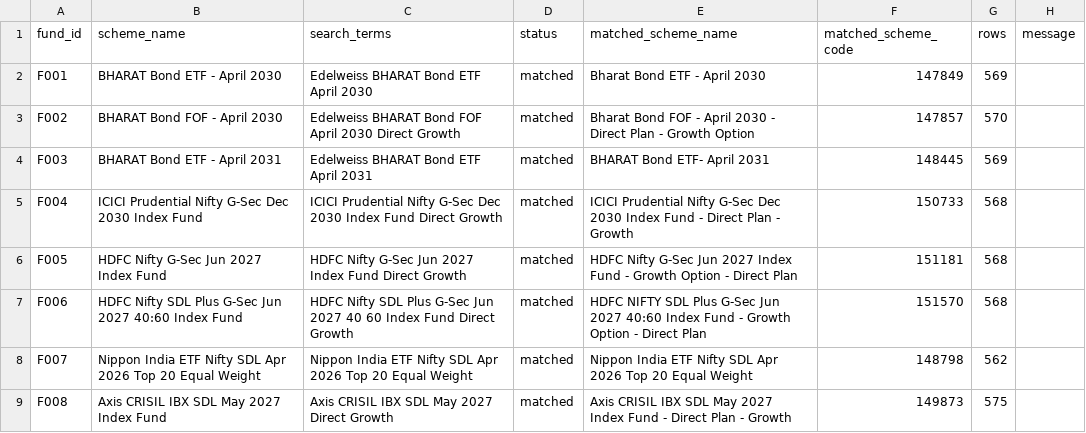
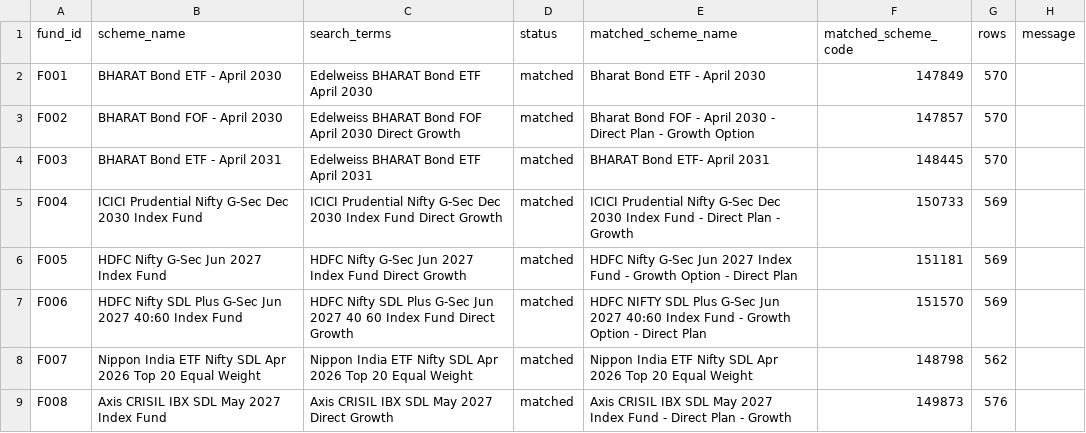
Before and after one commit to hitesh206-ui/target-maturity-duration-risk-india, a CSV file: outputs/tables/nav_match_report.csv, drawn as a sheet.

```diff
--- a/outputs/tables/nav_match_report.csv
+++ b/outputs/tables/nav_match_report.csv
@@ -1,9 +1,9 @@
 fund_id,scheme_name,search_terms,status,matched_scheme_name,matched_scheme_code,rows,message
-F001,BHARAT Bond ETF - April 2030,Edelweiss BHARAT Bond ETF April 2030,matched,Bharat Bond ETF - April 2030,147849,569,
+F001,BHARAT Bond ETF - April 2030,Edelweiss BHARAT Bond ETF April 2030,matched,Bharat Bond ETF - April 2030,147849,570,
 F002,BHARAT Bond FOF - April 2030,Edelweiss BHARAT Bond FOF April 2030 Direct Growth,matched,Bharat Bond FOF - April 2030 - Direct Plan - Growth Option,147857,570,
-F003,BHARAT Bond ETF - April 2031,Edelweiss BHARAT Bond ETF April 2031,matched,BHARAT Bond ETF- April 2031,148445,569,
-F004,ICICI Prudential Nifty G-Sec Dec 2030 Index Fund,ICICI Prudential Nifty G-Sec Dec 2030 Index Fund Direct Growth,matched,ICICI Prudential Nifty G-Sec Dec 2030 Index Fund - Direct Plan - Growth,150733,568,
-F005,HDFC Nifty G-Sec Jun 2027 Index Fund,HDFC Nifty G-Sec Jun 2027 Index Fund Direct Growth,matched,HDFC Nifty G-Sec Jun 2027 Index Fund - Growth Option - Direct Plan,151181,568,
-F006,HDFC Nifty SDL Plus G-Sec Jun 2027 40:60 Index Fund,HDFC Nifty SDL Plus G-Sec Jun 2027 40 60 Index Fund Direct Growth,matched,HDFC NIFTY SDL Plus G-Sec Jun 2027 40:60 Index Fund - Growth Option - Direct Plan,151570,568,
+F003,BHARAT Bond ETF - April 2031,Edelweiss BHARAT Bond ETF April 2031,matched,BHARAT Bond ETF- April 2031,148445,570,
+F004,ICICI Prudential Nifty G-Sec Dec 2030 Index Fund,ICICI Prudential Nifty G-Sec Dec 2030 Index Fund Direct Growth,matched,ICICI Prudential Nifty G-Sec Dec 2030 Index Fund - Direct Plan - Growth,150733,569,
+F005,HDFC Nifty G-Sec Jun 2027 Index Fund,HDFC Nifty G-Sec Jun 2027 Index Fund Direct Growth,matched,HDFC Nifty G-Sec Jun 2027 Index Fund - Growth Option - Direct Plan,151181,569,
+F006,HDFC Nifty SDL Plus G-Sec Jun 2027 40:60 Index Fund,HDFC Nifty SDL Plus G-Sec Jun 2027 40 60 Index Fund Direct Growth,matched,HDFC NIFTY SDL Plus G-Sec Jun 2027 40:60 Index Fund - Growth Option - Direct Plan,151570,569,
 F007,Nippon India ETF Nifty SDL Apr 2026 Top 20 Equal Weight,Nippon India ETF Nifty SDL Apr 2026 Top 20 Equal Weight,matched,Nippon India ETF Nifty SDL Apr 2026 Top 20 Equal Weight,148798,562,
-F008,Axis CRISIL IBX SDL May 2027 Index Fund,Axis CRISIL IBX SDL May 2027 Direct Growth,matched,Axis CRISIL IBX SDL May 2027 Index Fund - Direct Plan - Growth,149873,575,
+F008,Axis CRISIL IBX SDL May 2027 Index Fund,Axis CRISIL IBX SDL May 2027 Direct Growth,matched,Axis CRISIL IBX SDL May 2027 Index Fund - Direct Plan - Growth,149873,576,
```
Also changed, not shown: data/processed/nav_history.csv, data/processed/nav_returns.csv, 2 other files.
